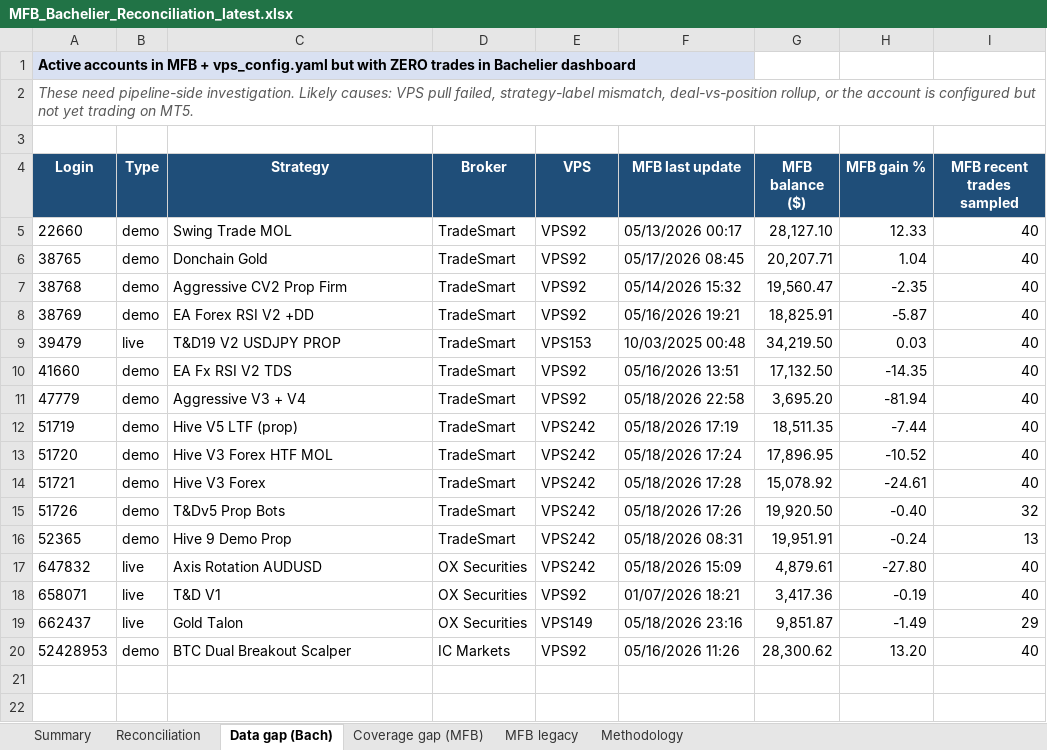
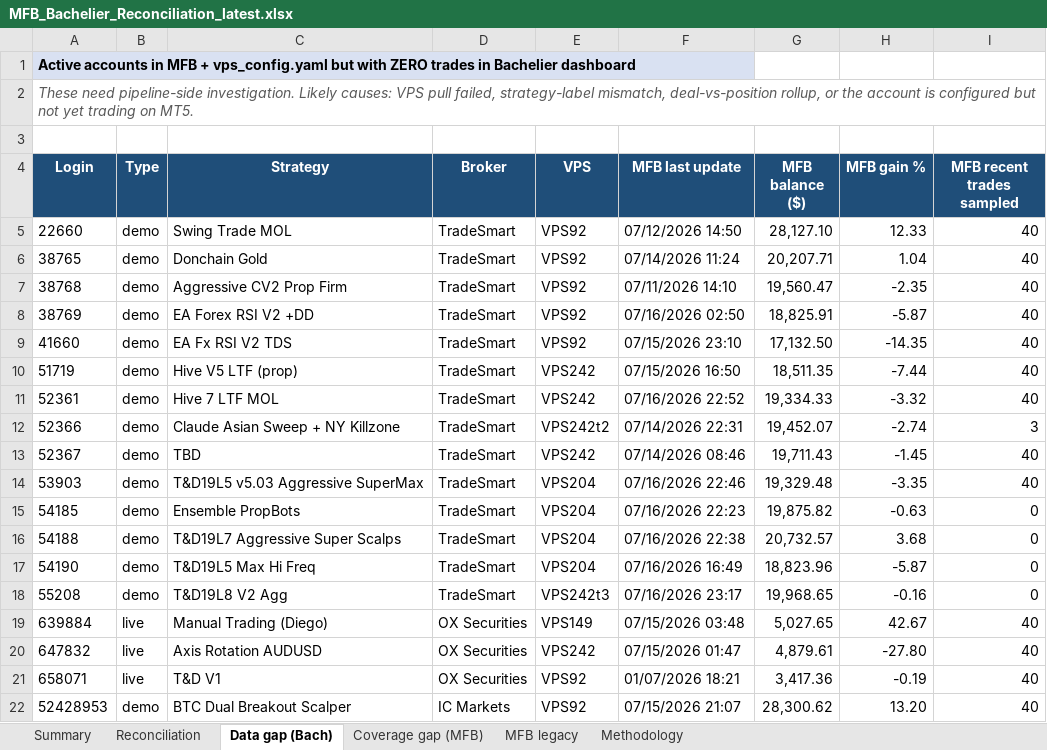
Before and after one commit to TheCryptocrat/bachelier-dashboards, an Excel workbook: MFB_Bachelier_Reconciliation_latest.xlsx, sheet Data gap (Bach), drawn as a sheet; values as stored, in another font and other column widths than the file's, no borders; removed rows and columns are numbered as before the commit, all else as after; the diff names each change by its address in the sheet, - before the commit and + after, or states it on an @@ line.

```diff
--- a/MFB_Bachelier_Reconciliation_latest.xlsx (sheet Data gap (Bach))
+++ b/MFB_Bachelier_Reconciliation_latest.xlsx (sheet Data gap (Bach))
-F5 (MFB last update): 05/13/2026 00:17
+F5 (MFB last update): 07/12/2026 14:50
-F6 (MFB last update): 05/17/2026 08:45
+F6 (MFB last update): 07/14/2026 11:24
-F7 (MFB last update): 05/14/2026 15:32
+F7 (MFB last update): 07/11/2026 14:10
-F8 (MFB last update): 05/16/2026 19:21
+F8 (MFB last update): 07/16/2026 02:50
-row 9: 39479 | live | T&D19 V2 USDJPY PROP | TradeSmart | VPS153 | 10/03/2025 00:48 | 34,219.50 | 0.03 | 40
-F9 (MFB last update): 05/16/2026 13:51
+F9 (MFB last update): 07/15/2026 23:10
-row 11: 47779 | demo | Aggressive V3 + V4 | TradeSmart | VPS92 | 05/18/2026 22:58 | 3,695.20 | -81.94 | 40
-F10 (MFB last update): 05/18/2026 17:19
+F10 (MFB last update): 07/15/2026 16:50
-A11 (Login): 51720
+A11 (Login): 52361
-C11 (Strategy): Hive V3 Forex HTF MOL
+C11 (Strategy): Hive 7 LTF MOL
-F11 (MFB last update): 05/18/2026 17:24
+F11 (MFB last update): 07/16/2026 22:52
-G11 (MFB balance ($)): 17,896.95
+G11 (MFB balance ($)): 19,334.33
-H11 (MFB gain %): -10.52
+H11 (MFB gain %): -3.32
-row 14: 51721 | demo | Hive V3 Forex | TradeSmart | VPS242 | 05/18/2026 17:28 | 15,078.92 | -24.61 | 40
-row 15: 51726 | demo | T&Dv5 Prop Bots | TradeSmart | VPS242 | 05/18/2026 17:26 | 19,920.50 | -0.40 | 32
-row 16: 52365 | demo | Hive 9 Demo Prop | TradeSmart | VPS242 | 05/18/2026 08:31 | 19,951.91 | -0.24 | 13
+row 12: 52366 | demo | Claude Asian Sweep + NY Killzone | TradeSmart | VPS242t2 | 07/14/2026 22:31 | 19,452.07 | -2.74 | 3
+row 13: 52367 | demo | TBD | TradeSmart | VPS242 | 07/14/2026 08:46 | 19,711.43 | -1.45 | 40
+row 14: 53903 | demo | T&D19L5 v5.03 Aggressive SuperMax | TradeSmart | VPS204 | 07/16/2026 22:46 | 19,329.48 | -3.35 | 40
+row 15: 54185 | demo | Ensemble PropBots | TradeSmart | VPS204 | 07/16/2026 22:23 | 19,875.82 | -0.63 | 0
+row 16: 54188 | demo | T&D19L7 Aggressive Super Scalps | TradeSmart | VPS204 | 07/16/2026 22:38 | 20,732.57 | 3.68 | 0
+row 17: 54190 | demo | T&D19L5 Max Hi Freq | TradeSmart | VPS204 | 07/16/2026 16:49 | 18,823.96 | -5.87 | 0
+row 18: 55208 | demo | T&D19L8 V2 Agg | TradeSmart | VPS242t3 | 07/16/2026 23:17 | 19,968.65 | -0.16 | 0
+row 19: 639884 | live | Manual Trading (Diego) | OX Securities | VPS149 | 07/15/2026 03:48 | 5,027.65 | 42.67 | 40
-F20 (MFB last update): 05/18/2026 15:09
+F20 (MFB last update): 07/15/2026 01:47
-row 19: 662437 | live | Gold Talon | OX Securities | VPS149 | 05/18/2026 23:16 | 9,851.87 | -1.49 | 29
-F22 (MFB last update): 05/16/2026 11:26
+F22 (MFB last update): 07/15/2026 21:07
```
Also changed, not shown: sheet Reconciliation, sheet MFB legacy, sheet Coverage gap (MFB), sheet Methodology, sheet Summary, 4 other files.
